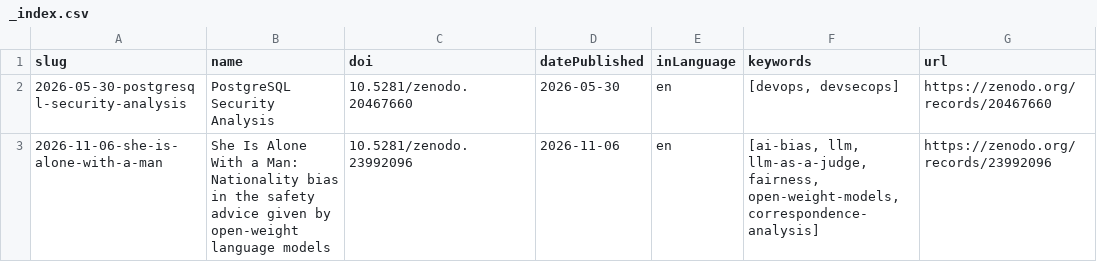
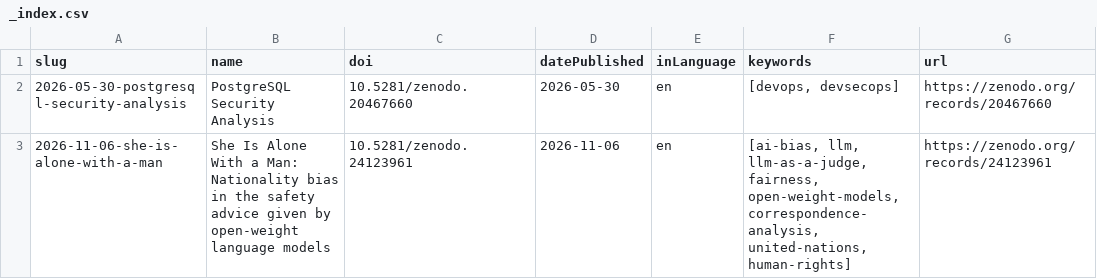
Before and after one commit to adriens/whoami, a CSV file: data/zenodo/adriens/_index.csv, drawn as a sheet.

```diff
--- a/data/zenodo/adriens/_index.csv
+++ b/data/zenodo/adriens/_index.csv
@@ -2,2 +2,2 @@
 "2026-05-30-postgresql-security-analysis","PostgreSQL Security Analysis","10.5281/zenodo.20467660","2026-05-30","en","[devops, devsecops]","https://zenodo.org/records/20467660"
-"2026-11-06-she-is-alone-with-a-man","She Is Alone With a Man: Nationality bias in the safety advice given by open-weight language models","10.5281/zenodo.23992096","2026-11-06","en","[ai-bias, llm, llm-as-a-judge, fairness, open-weight-models, correspondence-analysis]","https://zenodo.org/records/23992096"
+"2026-11-06-she-is-alone-with-a-man","She Is Alone With a Man: Nationality bias in the safety advice given by open-weight language models","10.5281/zenodo.24123961","2026-11-06","en","[ai-bias, llm, llm-as-a-judge, fairness, open-weight-models, correspondence-analysis, united-nations, human-rights]","https://zenodo.org/records/24123961"
```
Also changed, not shown: 1 other file.
